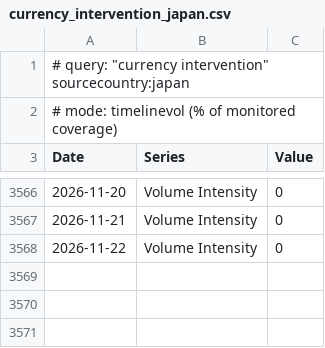
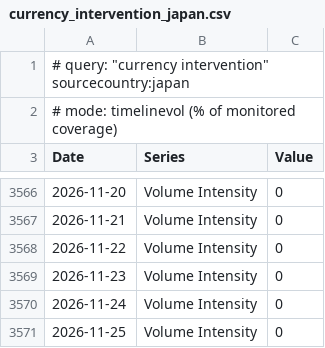
Before and after one commit to olehakengo-svg/fx-ai-trader, a CSV file: data/external/mof_statements/gdelt/currency_intervention_japan.csv, drawn as a sheet; only a part is shown, gaps mark what is left out.

```diff
--- a/data/external/mof_statements/gdelt/currency_intervention_japan.csv
+++ b/data/external/mof_statements/gdelt/currency_intervention_japan.csv
@@ -3568 +3568,4 @@
 2026-11-22,Volume Intensity,0
+2026-11-23,Volume Intensity,0
+2026-11-24,Volume Intensity,0
+2026-11-25,Volume Intensity,0
```
Also changed, not shown: data/external/mof_statements/gdelt/yen_intervention.csv, data/external/mof_statements/lexicon_scores.csv, 1 other file.
